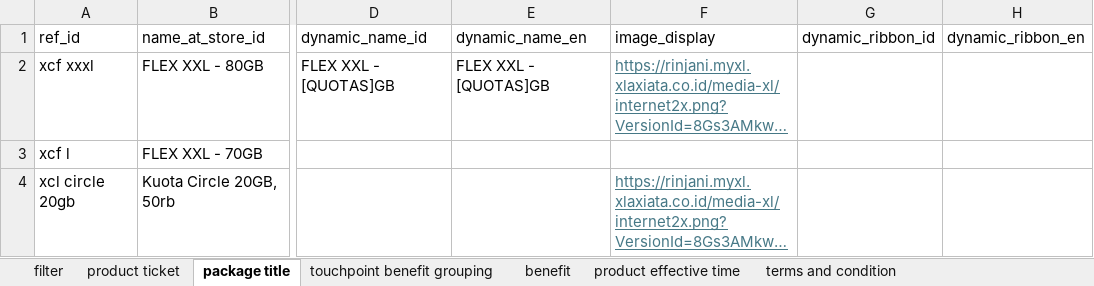
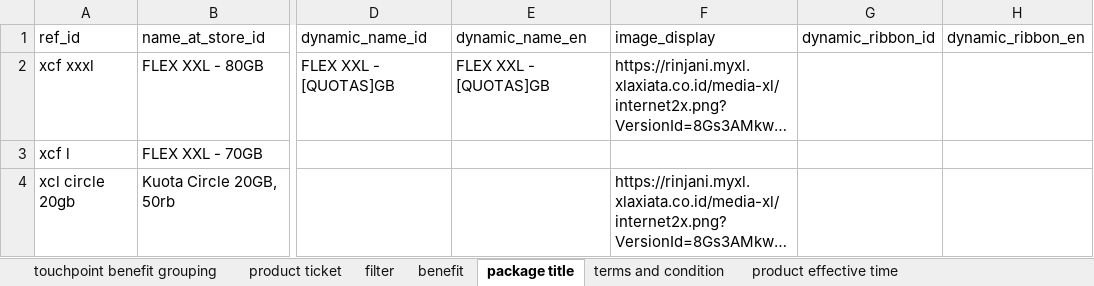
Before and after one commit to arfiansyah-portfolio/testing, an Excel workbook: datatest/Product Onboarding.xlsx, sheet package title, drawn as a sheet; only a part is shown, gaps mark what is left out; long unchanged cells end in …; values as stored, in another font and other column widths than the file's, no borders; the diff names each change by its address in the sheet, - before the commit and + after, or states it on an @@ line.

```diff
--- a/datatest/Product Onboarding.xlsx (sheet package title)
+++ b/datatest/Product Onboarding.xlsx (sheet package title)
@@ sheet tab order changed: touchpoint benefit grouping | product ticket | filter | benefit | package title | terms and condition | product effective time @@
@@ F2 underline: on → off, text colour: #467886 → black @@
@@ F4 underline: on → off, text colour: #467886 → black @@
```
Also changed, not shown: sheet benefit, sheet product effective time, datatest/Scenario.xlsx.
